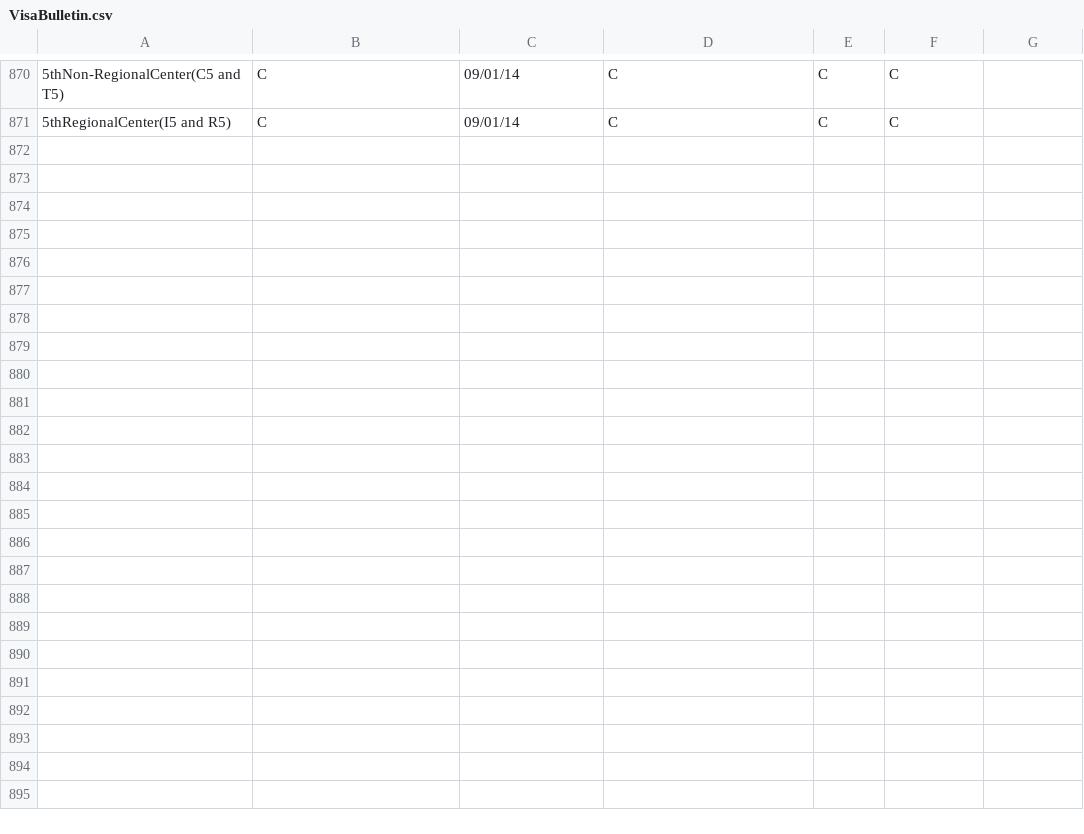
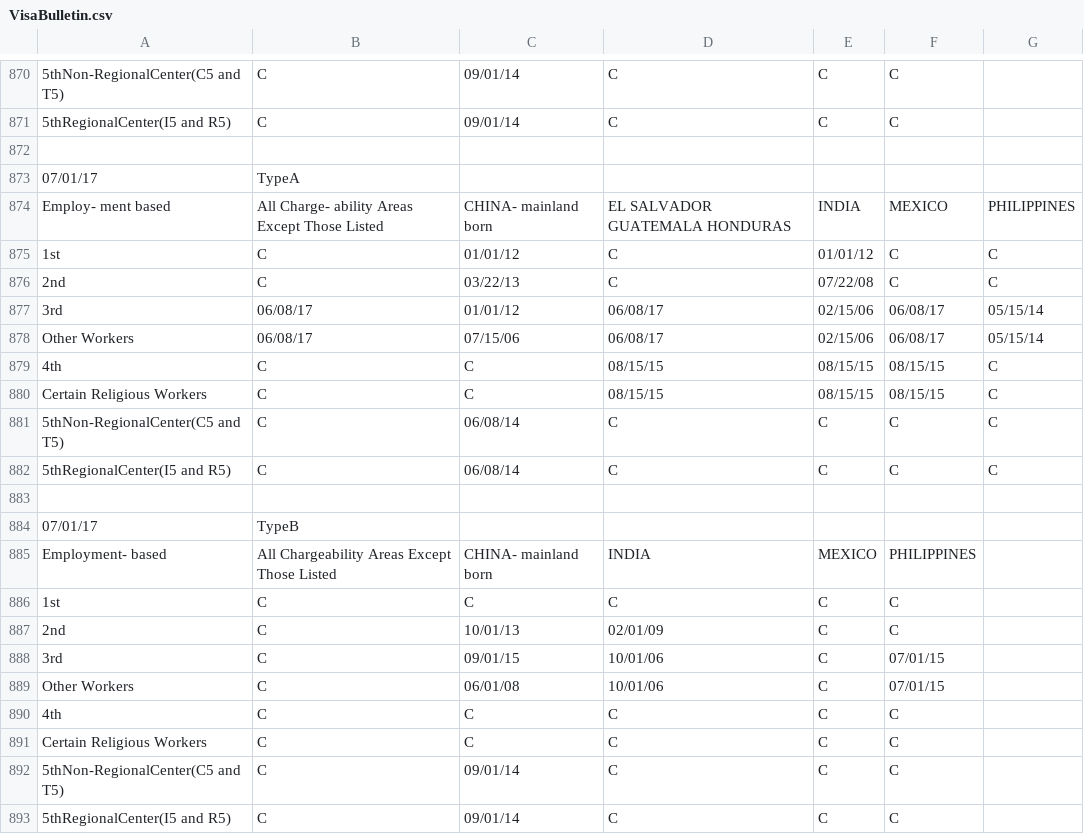
Before and after one commit to harryxp/VisaBulletinScraper, a CSV file: VisaBulletin.csv, drawn as a sheet; only a part is shown, gaps mark what is left out; the diff names each change by its address in the sheet, - before the commit and + after, or states it on an @@ line.

```diff
--- a/VisaBulletin.csv
+++ b/VisaBulletin.csv
+row 872: (empty)
+row 873: 07/01/17 | TypeA
+row 874: Employ- ment based | All Charge- ability Areas Except Those Listed | CHINA- mainland born | EL SALVADOR GUATEMALA HONDURAS | INDIA | MEXICO | PHILIPPINES
+row 875: 1st | C | 01/01/12 | C | 01/01/12 | C | C
+row 876: 2nd | C | 03/22/13 | C | 07/22/08 | C | C
+row 877: 3rd | 06/08/17 | 01/01/12 | 06/08/17 | 02/15/06 | 06/08/17 | 05/15/14
+row 878: Other Workers | 06/08/17 | 07/15/06 | 06/08/17 | 02/15/06 | 06/08/17 | 05/15/14
+row 879: 4th | C | C | 08/15/15 | 08/15/15 | 08/15/15 | C
+row 880: Certain Religious Workers | C | C | 08/15/15 | 08/15/15 | 08/15/15 | C
+row 881: 5thNon-RegionalCenter(C5 and T5) | C | 06/08/14 | C | C | C | C
+row 882: 5thRegionalCenter(I5 and R5) | C | 06/08/14 | C | C | C | C
+row 883: (empty)
+row 884: 07/01/17 | TypeB
+row 885: Employment- based | All Chargeability Areas Except Those Listed | CHINA- mainland born | INDIA | MEXICO | PHILIPPINES
+row 886: 1st | C | C | C | C | C
+row 887: 2nd | C | 10/01/13 | 02/01/09 | C | C
+row 888: 3rd | C | 09/01/15 | 10/01/06 | C | 07/01/15
+row 889: Other Workers | C | 06/01/08 | 10/01/06 | C | 07/01/15
+row 890: 4th | C | C | C | C | C
+row 891: Certain Religious Workers | C | C | C | C | C
+row 892: 5thNon-RegionalCenter(C5 and T5) | C | 09/01/14 | C | C | C
+row 893: 5thRegionalCenter(I5 and R5) | C | 09/01/14 | C | C | C
```
Also changed, not shown: VisaBulletinUnpivoted.csv, 7 other files.
